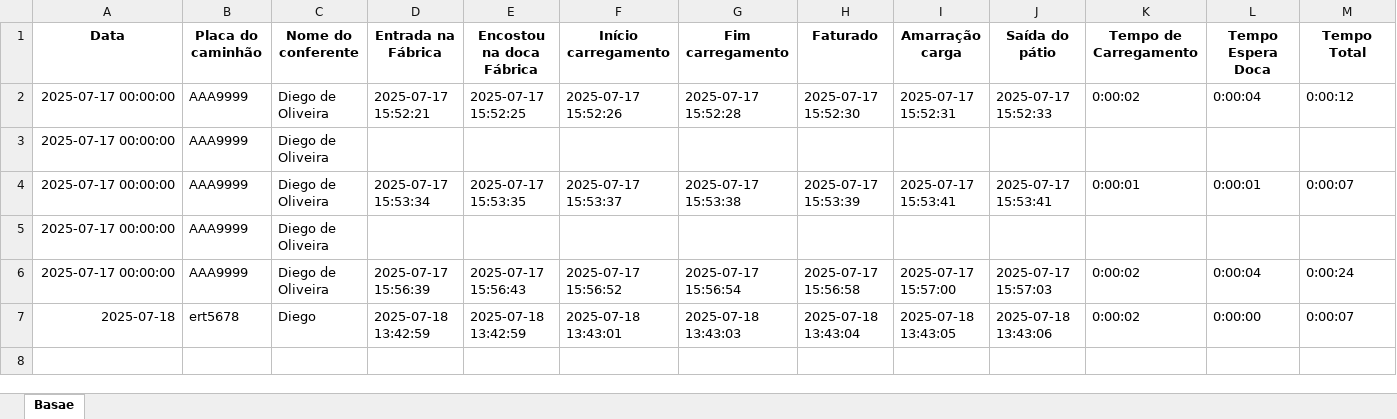
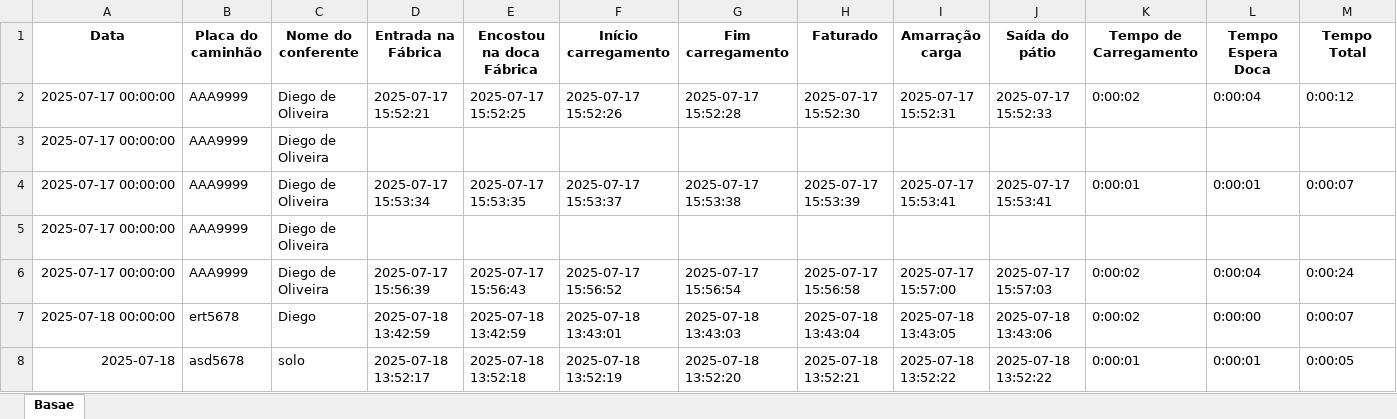
Before and after one commit to diegosuzano/transf1, an Excel workbook: Controle Transferencia.xlsx, sheet Basae, drawn as a sheet; only a part is shown; values as stored, in another font and other column widths than the file's, no borders; rows hold the shown columns only; the diff names each change by its address in the sheet, - before the commit and + after, or states it on an @@ line.

Commit message:
Atualização automática da planilha

```diff
--- a/Controle Transferencia.xlsx (sheet Basae)
+++ b/Controle Transferencia.xlsx (sheet Basae)
-A7 (Data): 2025-07-18
+A7 (Data): 2025-07-18 00:00:00
+row 8: 2025-07-18 | asd5678 | solo | 2025-07-18 13:52:17 | 2025-07-18 13:52:18 | 2025-07-18 13:52:19 | 2025-07-18 13:52:20 | 2025-07-18 13:52:21 | 2025-07-18 13:52:22 | 2025-07-18 13:52:22 | 0:00:01 | 0:00:01 | 0:00:05
```
